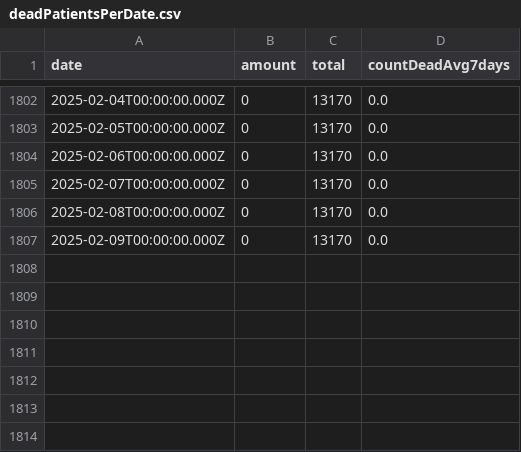
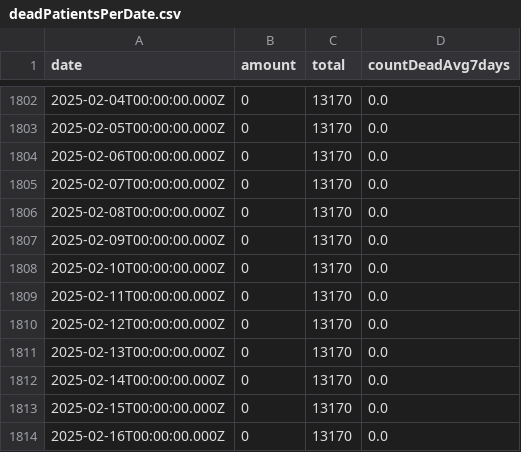
Before and after one commit to yuval-harpaz/covid-19-israel-matlab, a CSV file: data/Israel/deadPatientsPerDate.csv, drawn as a sheet; only a part is shown, gaps mark what is left out; the diff names each change by its address in the sheet, - before the commit and + after, or states it on an @@ line.

```diff
--- a/data/Israel/deadPatientsPerDate.csv
+++ b/data/Israel/deadPatientsPerDate.csv
+row 1808: 2025-02-10T00:00:00.000Z | 0 | 13170 | 0.0
+row 1809: 2025-02-11T00:00:00.000Z | 0 | 13170 | 0.0
+row 1810: 2025-02-12T00:00:00.000Z | 0 | 13170 | 0.0
+row 1811: 2025-02-13T00:00:00.000Z | 0 | 13170 | 0.0
+row 1812: 2025-02-14T00:00:00.000Z | 0 | 13170 | 0.0
+row 1813: 2025-02-15T00:00:00.000Z | 0 | 13170 | 0.0
+row 1814: 2025-02-16T00:00:00.000Z | 0 | 13170 | 0.0
```
Also changed, not shown: data/Israel/SeriousVaccinationStatusDaily.csv, data/Israel/infectedPerDate.csv, 2 other files.
